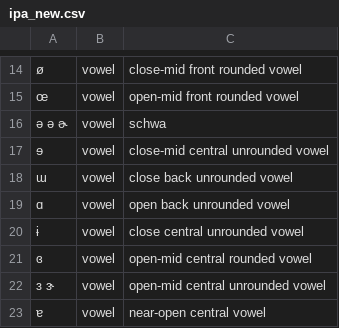
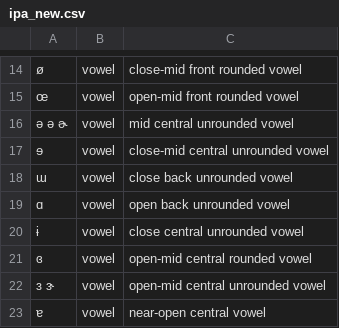
Before and after one commit to aksh-n/IPA-LearningAid, a CSV file: ipa_new.csv, drawn as a sheet; only a part is shown, gaps mark what is left out; the diff names each change by its address in the sheet, - before the commit and + after, or states it on an @@ line.

```diff
--- a/ipa_new.csv
+++ b/ipa_new.csv
-C16: schwa
+C16: mid central unrounded vowel
```
Also changed, not shown: 2 other files.
